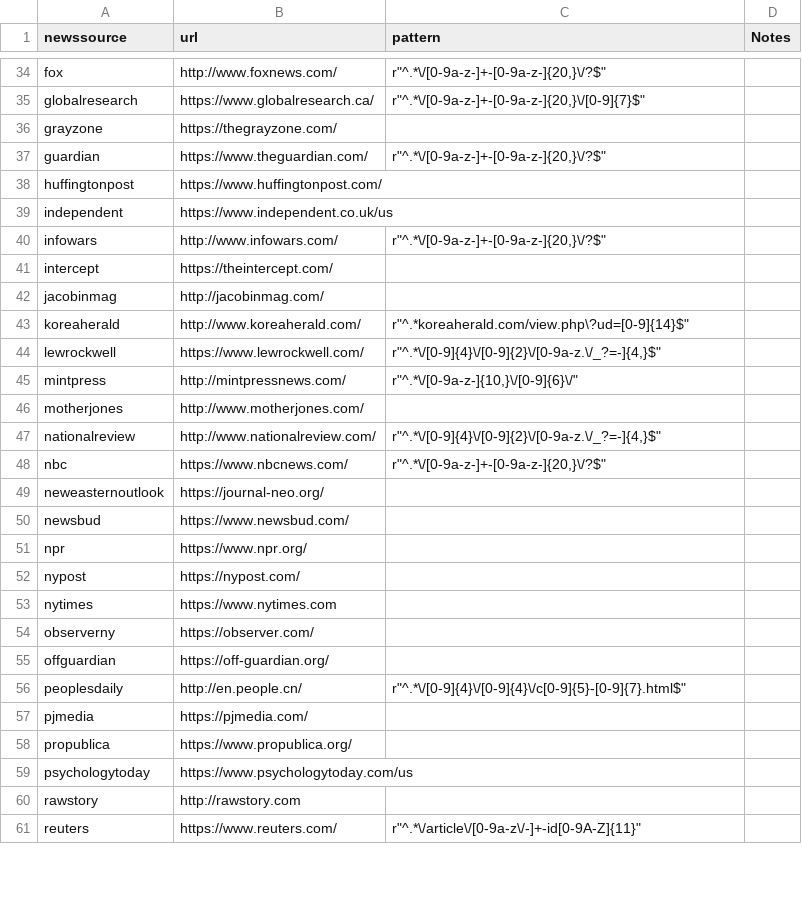
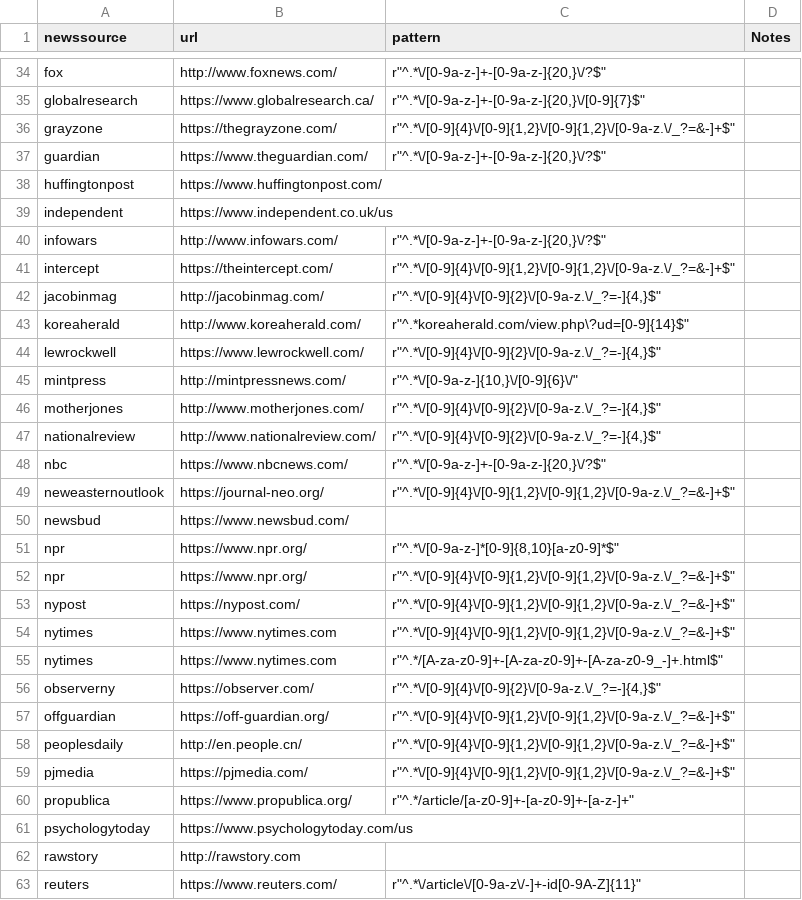
Before and after one commit to arun-wpm/mit-news-classify, a CSV file: Arun/GNewsCorpus/Scrape_Topics/newsurlpatterns.csv, drawn as a sheet; only a part is shown, gaps mark what is left out; the diff covers the shown part only.

Commit message:
Finish filling in spreadsheet

```diff
--- a/Arun/GNewsCorpus/Scrape_Topics/newsurlpatterns.csv
+++ b/Arun/GNewsCorpus/Scrape_Topics/newsurlpatterns.csv
@@ -35,3 +35,3 @@ fox,http://www.foxnews.com/,"r""^.*\/[0-9a-z-]+-[0-9a-z-]{20,}\/?$""",
 globalresearch,https://www.globalresearch.ca/,"r""^.*\/[0-9a-z-]+-[0-9a-z-]{20,}\/[0-9]{7}$""",
-grayzone,https://thegrayzone.com/,,
+grayzone,https://thegrayzone.com/,"r""^.*\/[0-9]{4}\/[0-9]{1,2}\/[0-9]{1,2}\/[0-9a-z.\/_?=&-]+$""",
 guardian,https://www.theguardian.com/,"r""^.*\/[0-9a-z-]+-[0-9a-z-]{20,}\/?$""",
@@ -40,4 +40,4 @@ independent,https://www.independent.co.uk/us,,
 infowars,http://www.infowars.com/,"r""^.*\/[0-9a-z-]+-[0-9a-z-]{20,}\/?$""",
-intercept,https://theintercept.com/,,
-jacobinmag,http://jacobinmag.com/,,
+intercept,https://theintercept.com/,"r""^.*\/[0-9]{4}\/[0-9]{1,2}\/[0-9]{1,2}\/[0-9a-z.\/_?=&-]+$""",
+jacobinmag,http://jacobinmag.com/,"r""^.*\/[0-9]{4}\/[0-9]{2}\/[0-9a-z.\/_?=-]{4,}$""",
 koreaherald,http://www.koreaherald.com/,"r""^.*koreaherald.com/view.php\?ud=[0-9]{14}$""",
@@ -45,15 +45,17 @@ lewrockwell,https://www.lewrockwell.com/,"r""^.*\/[0-9]{4}\/[0-9]{2}\/[0-9a-z.\/
 mintpress,http://mintpressnews.com/,"r""^.*\/[0-9a-z-]{10,}\/[0-9]{6}\/""",
-motherjones,http://www.motherjones.com/,,
+motherjones,http://www.motherjones.com/,"r""^.*\/[0-9]{4}\/[0-9]{2}\/[0-9a-z.\/_?=-]{4,}$""",
 nationalreview,http://www.nationalreview.com/,"r""^.*\/[0-9]{4}\/[0-9]{2}\/[0-9a-z.\/_?=-]{4,}$""",
 nbc,https://www.nbcnews.com/,"r""^.*\/[0-9a-z-]+-[0-9a-z-]{20,}\/?$""",
-neweasternoutlook,https://journal-neo.org/,,
+neweasternoutlook,https://journal-neo.org/,"r""^.*\/[0-9]{4}\/[0-9]{1,2}\/[0-9]{1,2}\/[0-9a-z.\/_?=&-]+$""",
 newsbud,https://www.newsbud.com/,,
-npr,https://www.npr.org/,,
-nypost,https://nypost.com/,,
-nytimes,https://www.nytimes.com,,
-observerny,https://observer.com/,,
-offguardian,https://off-guardian.org/,,
-peoplesdaily,http://en.people.cn/,"r""^.*\/[0-9]{4}\/[0-9]{4}\/c[0-9]{5}-[0-9]{7}.html$""",
-pjmedia,https://pjmedia.com/,,
-propublica,https://www.propublica.org/,,
+npr,https://www.npr.org/,"r""^.*\/[0-9a-z-]*[0-9]{8,10}[a-z0-9]*$""",
+npr,https://www.npr.org/,"r""^.*\/[0-9]{4}\/[0-9]{1,2}\/[0-9]{1,2}\/[0-9a-z.\/_?=&-]+$""",
+nypost,https://nypost.com/,"r""^.*\/[0-9]{4}\/[0-9]{1,2}\/[0-9]{1,2}\/[0-9a-z.\/_?=&-]+$""",
+nytimes,https://www.nytimes.com,"r""^.*\/[0-9]{4}\/[0-9]{1,2}\/[0-9]{1,2}\/[0-9a-z.\/_?=&-]+$""",
+nytimes,https://www.nytimes.com,"r""^.*/[A-za-z0-9]+-[A-za-z0-9]+-[A-za-z0-9_-]+.html$""",
+observerny,https://observer.com/,"r""^.*\/[0-9]{4}\/[0-9]{2}\/[0-9a-z.\/_?=-]{4,}$""",
+offguardian,https://off-guardian.org/,"r""^.*\/[0-9]{4}\/[0-9]{1,2}\/[0-9]{1,2}\/[0-9a-z.\/_?=&-]+$""",
+peoplesdaily,http://en.people.cn/,"r""^.*\/[0-9]{4}\/[0-9]{1,2}\/[0-9]{1,2}\/[0-9a-z.\/_?=&-]+$""",
+pjmedia,https://pjmedia.com/,"r""^.*\/[0-9]{4}\/[0-9]{1,2}\/[0-9]{1,2}\/[0-9a-z.\/_?=&-]+$""",
+propublica,https://www.propublica.org/,"r""^.*/article/[a-z0-9]+-[a-z0-9]+-[a-z-]+""",
 psychologytoday,https://www.psychologytoday.com/us,,
```
Also changed, not shown: 1 added row and 37 edited cells elsewhere in this file.
